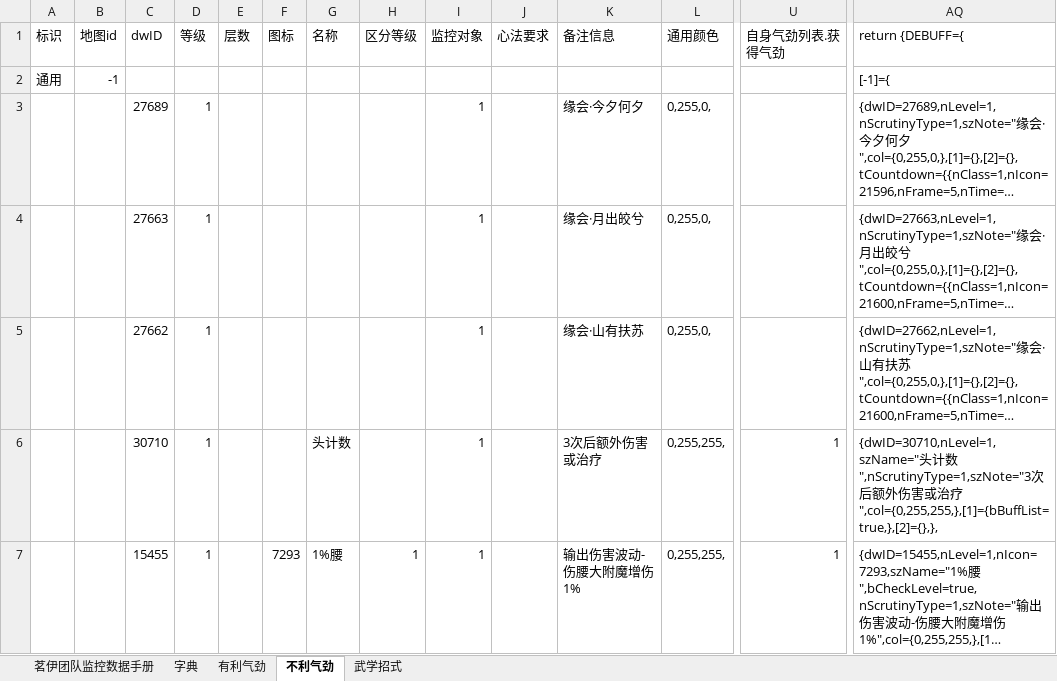
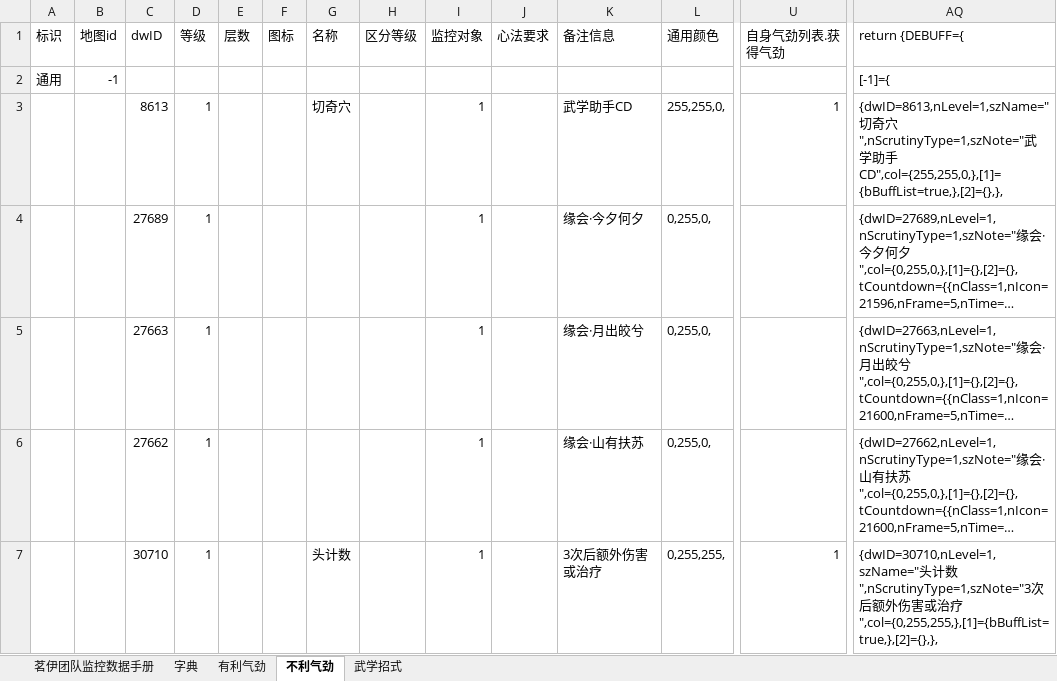
Before and after one commit to LyKoiya/LHDBM, an Excel workbook: 气劲/通用气劲.xlsx, sheet 不利气劲, drawn as a sheet; only a part is shown, gaps mark what is left out; the shorter side is filled out with more unchanged rows; long unchanged cells end in …; values as stored, in another font and other column widths than the file's, no borders; rows hold the shown columns only; the diff names each change by its address in the sheet, - before the commit and + after, or states it on an @@ line.

```diff
--- a/气劲/通用气劲.xlsx (sheet 不利气劲)
+++ b/气劲/通用气劲.xlsx (sheet 不利气劲)
+row 3:  |  | 8613 | 1 |  |  | 切奇穴 |  | 1 |  | 武学助手CD | 255,255,0, | 1 | {dwID=8613,nLevel=1,szName="切奇穴",nScrutinyType=1,szNote="武学助手CD",col={255,255,0,},[1]={bBuffList=true,},[2]={},},
```
Also changed, not shown: sheet 茗伊团队监控数据手册, 1 other file.
